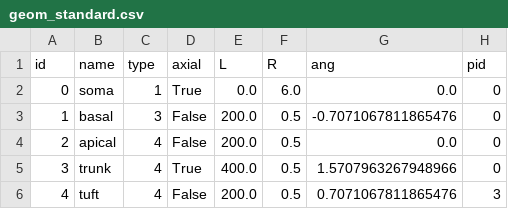
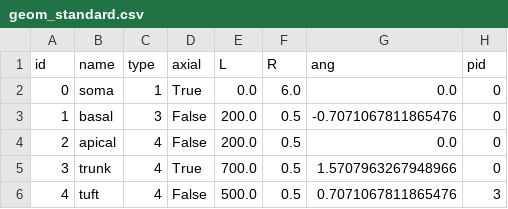
Before and after one commit to davidfague/Stylized-ReducedOrder-L5-Model, a CSV file: geom_standard.csv, drawn as a sheet.

```diff
--- a/geom_standard.csv
+++ b/geom_standard.csv
@@ -4,3 +4,3 @@ id,name,type,axial,L,R,ang,pid
 2,apical,4,False,200.0,0.5,0.0,0
-3,trunk,4,True,400.0,0.5,1.5707963267948966,0
-4,tuft,4,False,200.0,0.5,0.7071067811865476,3
+3,trunk,4,True,700.0,0.5,1.5707963267948966,0
+4,tuft,4,False,500.0,0.5,0.7071067811865476,3
```
Also changed, not shown: geom_parameters.csv.
